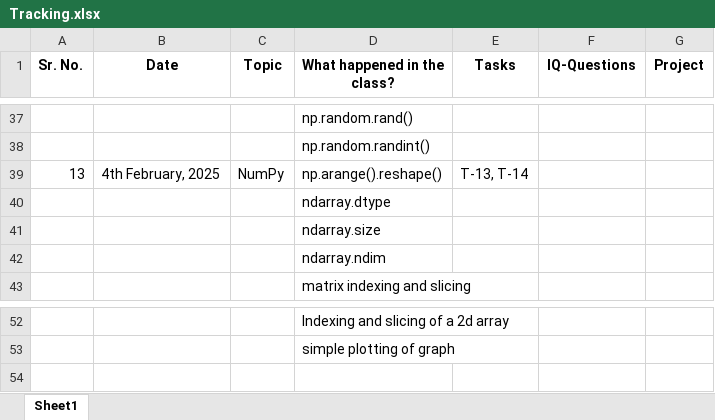
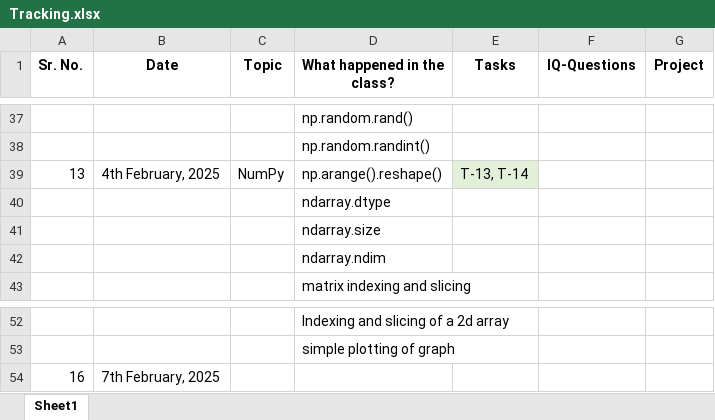
Before and after one commit to corpsedust/NareshIT, an Excel workbook: DailyClassroomNotes/Tracking.xlsx, sheet Sheet1, drawn as a sheet; only a part is shown, gaps mark what is left out; values as stored, in another font and other column widths than the file's, no borders; the diff names each change by its address in the sheet, - before the commit and + after, or states it on an @@ line.

```diff
--- a/DailyClassroomNotes/Tracking.xlsx (sheet Sheet1)
+++ b/DailyClassroomNotes/Tracking.xlsx (sheet Sheet1)
-E39 fill: none
+E39 fill: #E2F0D9
+row 54: 16 | 7th February, 2025
```
Also changed, not shown: 1 other file.
